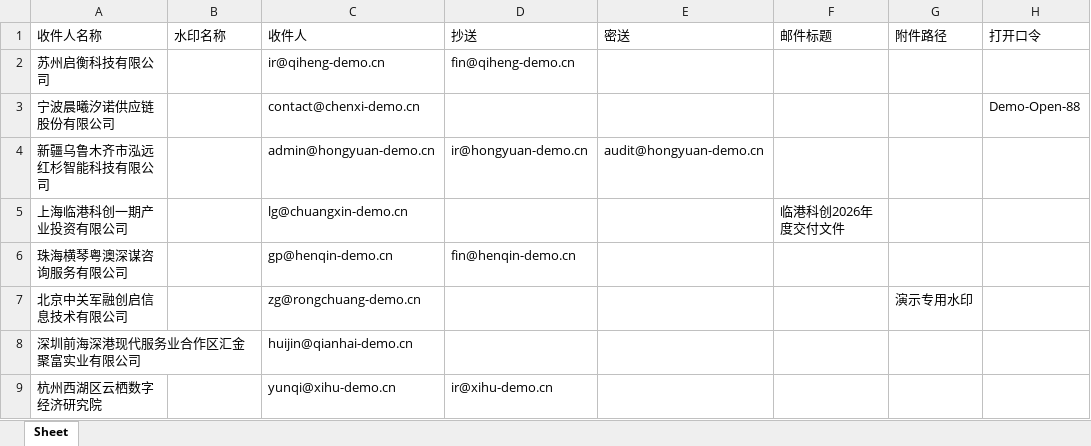
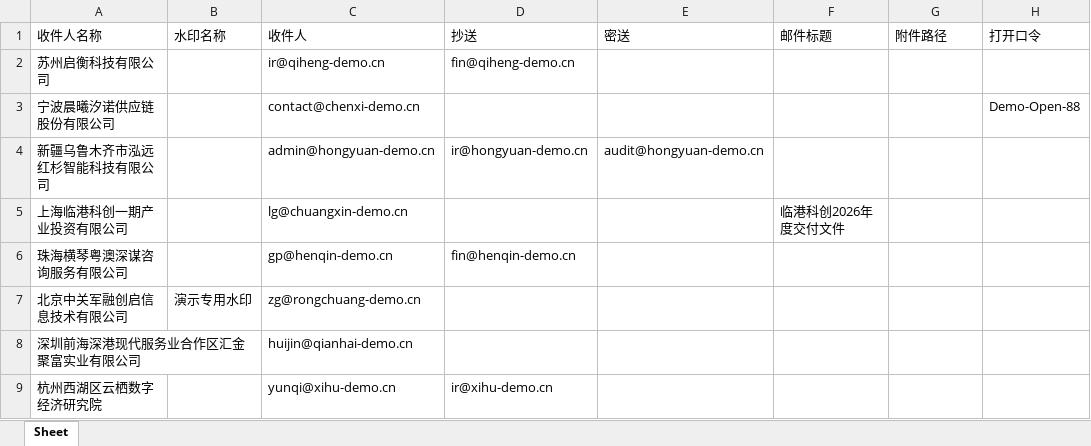
Before and after one commit to fundops-notes/doc-mailer, an Excel workbook: examples/收件人清单示例（演示数据）.xlsx, sheet Sheet, drawn as a sheet; only a part is shown; values as stored, in another font and other column widths than the file's, no borders; the diff names each change by its address in the sheet, - before the commit and + after, or states it on an @@ line.

Commit message:
修复演示数据列错位：演示专用水印归位水印名称列（重新生成示例json/xlsx）

```diff
--- a/examples/收件人清单示例（演示数据）.xlsx (sheet Sheet)
+++ b/examples/收件人清单示例（演示数据）.xlsx (sheet Sheet)
-B7 (水印名称): (empty)
+B7 (水印名称): 演示专用水印
-G7 (附件路径): 演示专用水印
+G7 (附件路径): (empty)
```
Also changed, not shown: 1 other file.
